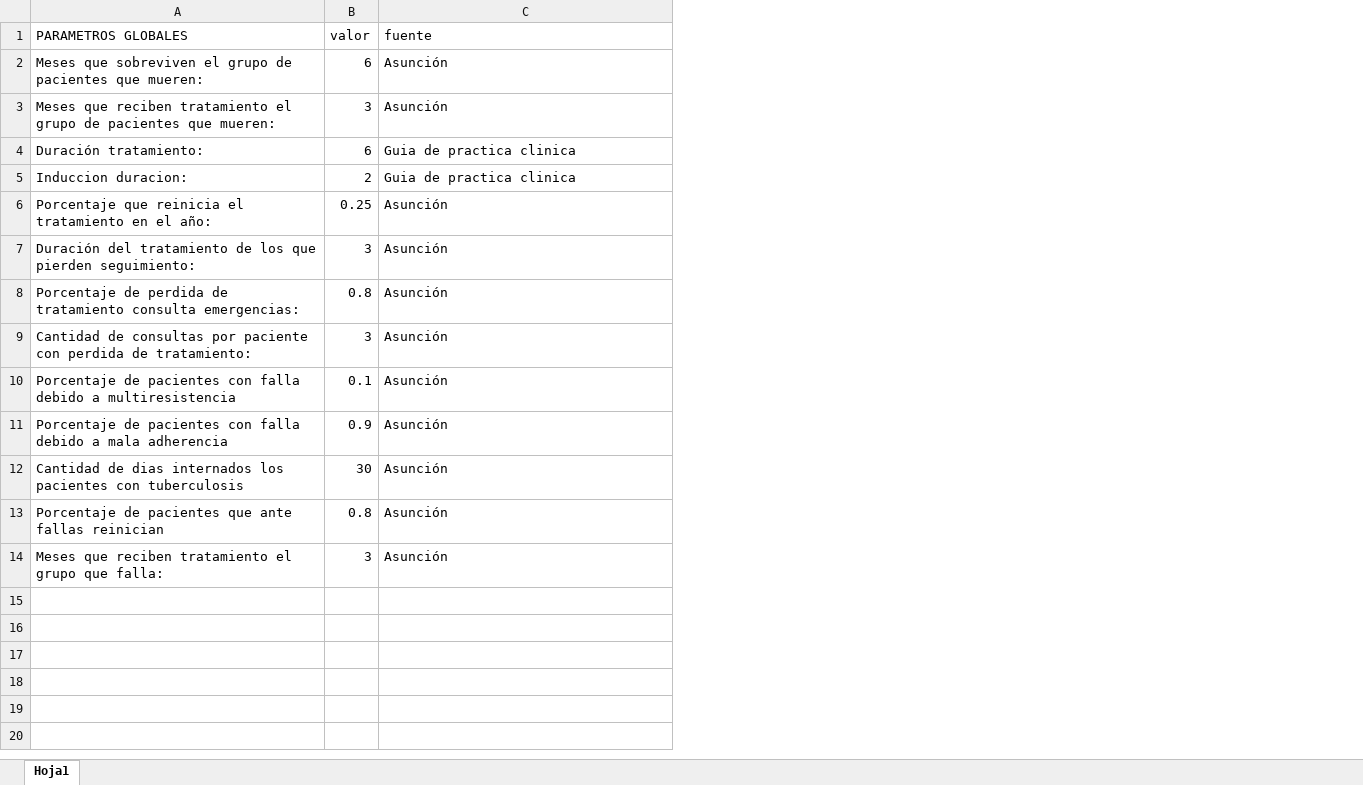
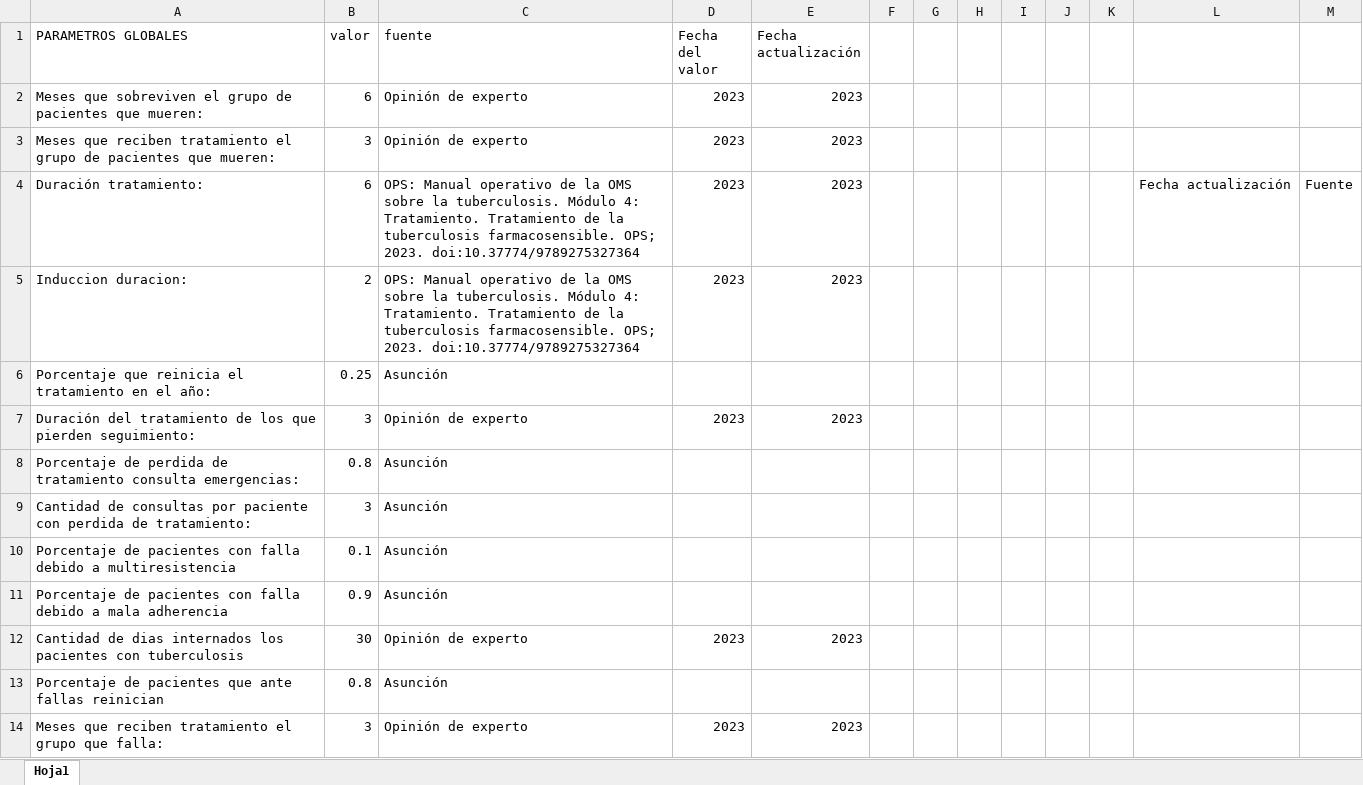
Before and after one commit to agsantoro/PiaToolv2, an Excel workbook: models/tbc/data/asunciones.xlsx, sheet Hoja1, drawn as a sheet; values as stored, in another font and other column widths than the file's, no borders; the diff names each change by its address in the sheet, - before the commit and + after, or states it on an @@ line.

```diff
--- a/models/tbc/data/asunciones.xlsx (sheet Hoja1)
+++ b/models/tbc/data/asunciones.xlsx (sheet Hoja1)
+column D (Fecha del valor), rows 2-14: 2023 | 2023 | 2023 | 2023 |  | 2023 |  |  |  |  | 2023 |  | 2023
+column E (Fecha actualización), rows 2-14: 2023 | 2023 | 2023 | 2023 |  | 2023 |  |  |  |  | 2023 |  | 2023
+column F, empty
+column G, empty
+column H, empty
+column I, empty
+column J, empty
+column K, empty
+column L, row 4: Fecha actualización
+column M, row 4: Fuente
-C2:C3 (fuente): Asunción
+C2:C3 (fuente): Opinión de experto
-C4:C5 (fuente): Guia de practica clinica
+C4:C5 (fuente): OPS: Manual operativo de la OMS sobre la tuberculosis. Módulo 4: Tratamiento. Tratamiento de la tuberculosis farmacosensible. OPS; 2023. doi:10.37774/9789275327364
-C7 (fuente): Asunción
+C7 (fuente): Opinión de experto
-C12 (fuente): Asunción
+C12 (fuente): Opinión de experto
-C14 (fuente): Asunción
+C14 (fuente): Opinión de experto
```
Also changed, not shown: models/tbc/data/datos_paises.xlsx, models/tbc/data/inputs_tbc.xlsx, 3 other files.
